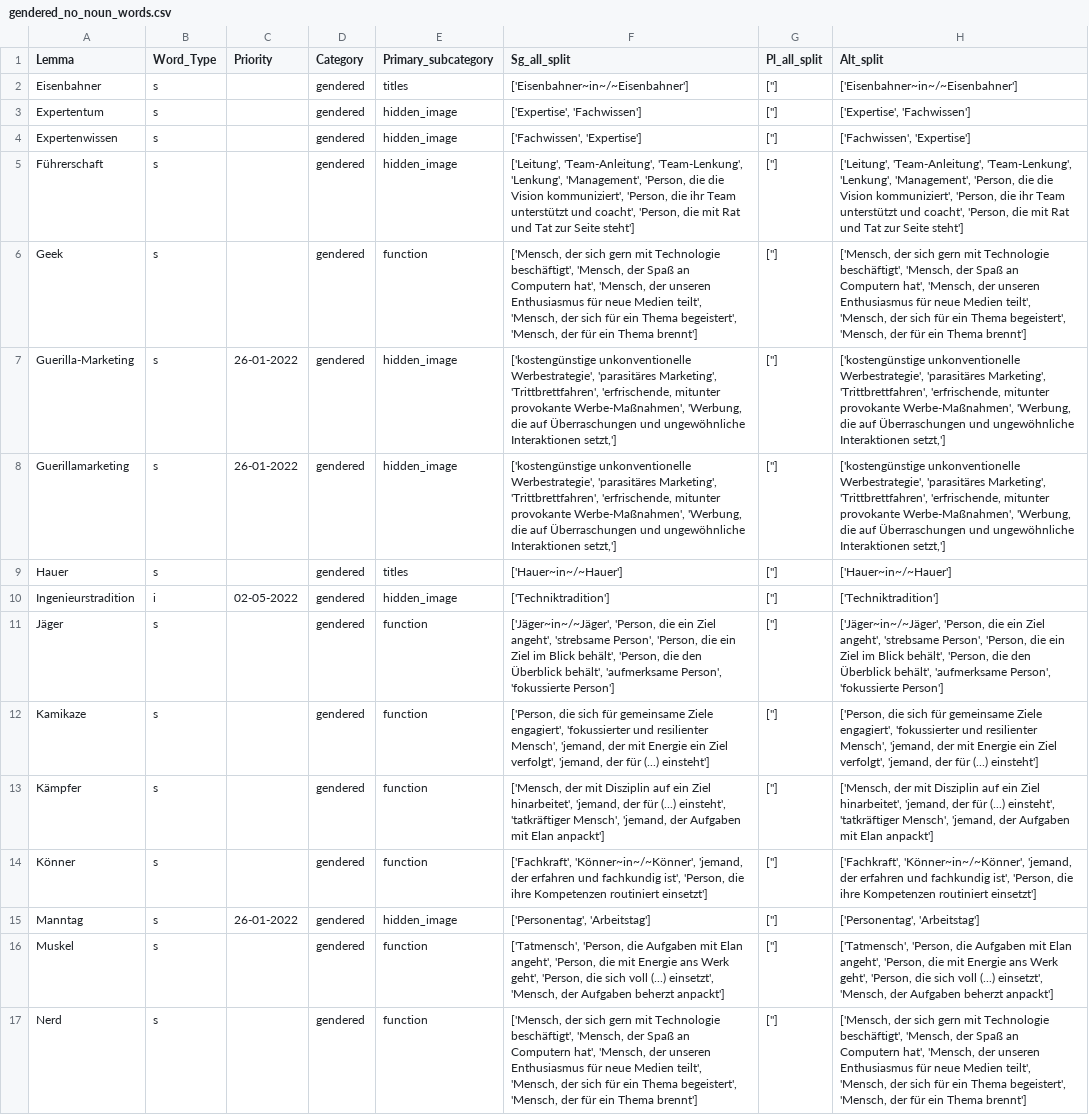
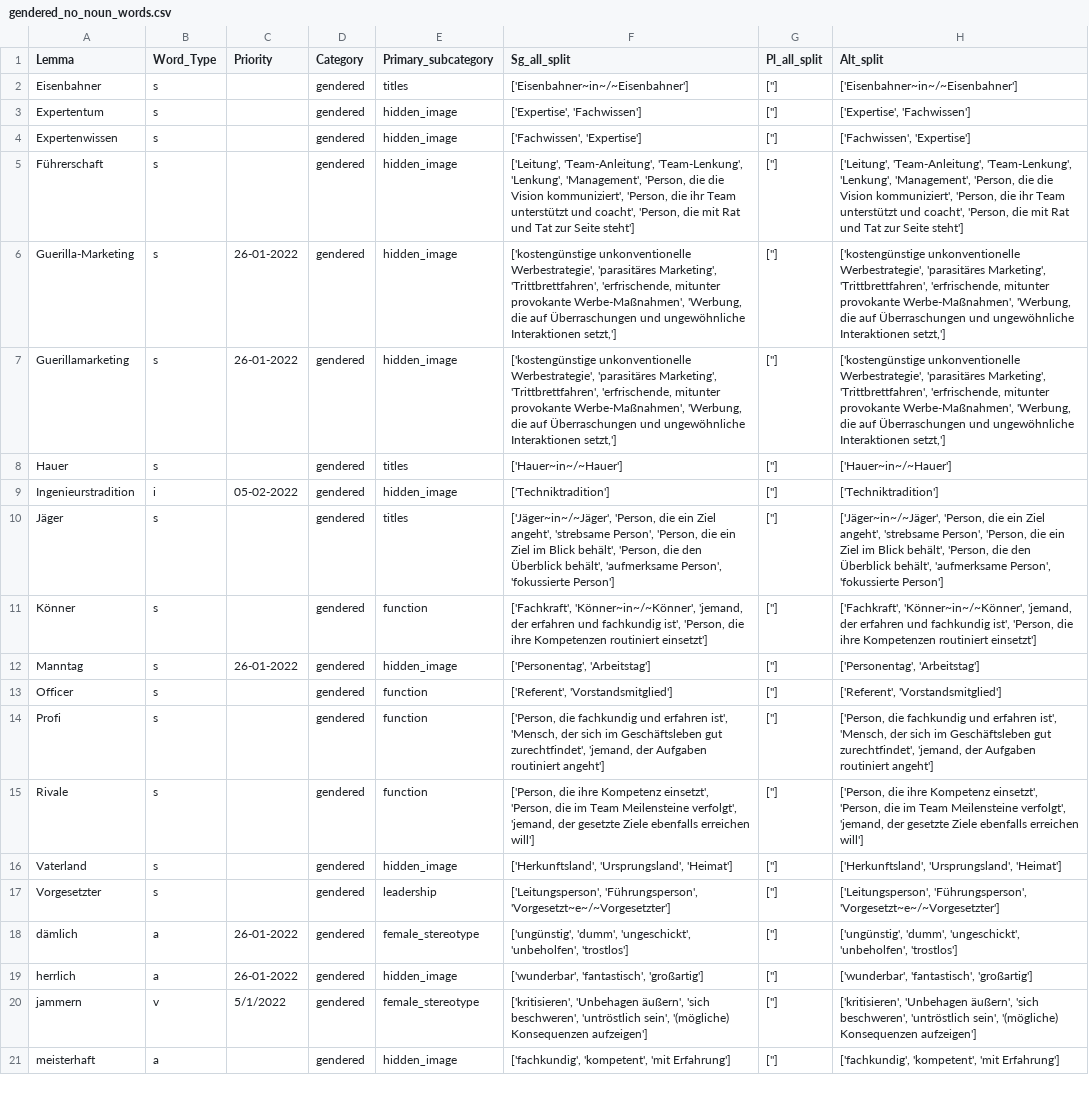
Before and after one commit to witty-works/nlp_api, a CSV file: training_data/de-DE/gendered_no_noun_words.csv, drawn as a sheet; only a part is shown; the shorter side is filled out with more unchanged rows; the diff covers the shown part only.

Commit message:
gendered german

```diff
--- a/training_data/de-DE/gendered_no_noun_words.csv
+++ b/training_data/de-DE/gendered_no_noun_words.csv
@@ -5,3 +5,2 @@ Expertenwissen,s,,gendered,hidden_image,"['Fachwissen', 'Expertise']",[''],"['Fa
 Führerschaft,s,,gendered,hidden_image,"['Leitung', 'Team-Anleitung', 'Team-Lenkung', 'Lenkung', 'Management', 'Person, die die Vision kommuniziert', 'Person, die ihr Team unterstützt und coacht', 'Person, die mit Rat und Tat zur Seite steht']",[''],"['Leitung', 'Team-Anleitung', 'Team-Lenkung', 'Lenkung', 'Management', 'Person, die die Vision kommuniziert', 'Person, die ihr Team unterstützt und coacht', 'Person, die mit Rat und Tat zur Seite steht']"
-Geek,s,,gendered,function,"['Mensch, der sich gern mit Technologie beschäftigt', 'Mensch, der Spaß an Computern hat', 'Mensch, der unseren Enthusiasmus für neue Medien teilt', 'Mensch, der sich für ein Thema begeistert', 'Mensch, der für ein Thema brennt']",[''],"['Mensch, der sich gern mit Technologie beschäftigt', 'Mensch, der Spaß an Computern hat', 'Mensch, der unseren Enthusiasmus für neue Medien teilt', 'Mensch, der sich für ein Thema begeistert', 'Mensch, der für ein Thema brennt']"
 Guerilla-Marketing,s,26-01-2022,gendered,hidden_image,"['kostengünstige unkonventionelle Werbestrategie', 'parasitäres Marketing', 'Trittbrettfahren', 'erfrischende, mitunter provokante Werbe-Maßnahmen', 'Werbung, die auf Überraschungen und ungewöhnliche Interaktionen setzt,']",[''],"['kostengünstige unkonventionelle Werbestrategie', 'parasitäres Marketing', 'Trittbrettfahren', 'erfrischende, mitunter provokante Werbe-Maßnahmen', 'Werbung, die auf Überraschungen und ungewöhnliche Interaktionen setzt,']"
@@ -9,9 +8,5 @@ Guerillamarketing,s,26-01-2022,gendered,hidden_image,"['kostengünstige unkonven
 Hauer,s,,gendered,titles,['Hauer~in~/~Hauer'],[''],['Hauer~in~/~Hauer']
-Ingenieurstradition,i,02-05-2022,gendered,hidden_image,['Techniktradition'],[''],['Techniktradition']
-Jäger,s,,gendered,function,"['Jäger~in~/~Jäger', 'Person, die ein Ziel angeht', 'strebsame Person', 'Person, die ein Ziel im Blick behält', 'Person, die den Überblick behält', 'aufmerksame Person', 'fokussierte Person']",[''],"['Jäger~in~/~Jäger', 'Person, die ein Ziel angeht', 'strebsame Person', 'Person, die ein Ziel im Blick behält', 'Person, die den Überblick behält', 'aufmerksame Person', 'fokussierte Person']"
-Kamikaze,s,,gendered,function,"['Person, die sich für gemeinsame Ziele engagiert', 'fokussierter und resilienter Mensch', 'jemand, der mit Energie ein Ziel verfolgt', 'jemand, der für (...) einsteht']",[''],"['Person, die sich für gemeinsame Ziele engagiert', 'fokussierter und resilienter Mensch', 'jemand, der mit Energie ein Ziel verfolgt', 'jemand, der für (...) einsteht']"
-Kämpfer,s,,gendered,function,"['Mensch, der mit Disziplin auf ein Ziel hinarbeitet', 'jemand, der für (...) einsteht', 'tatkräftiger Mensch', 'jemand, der Aufgaben mit Elan anpackt']",[''],"['Mensch, der mit Disziplin auf ein Ziel hinarbeitet', 'jemand, der für (...) einsteht', 'tatkräftiger Mensch', 'jemand, der Aufgaben mit Elan anpackt']"
+Ingenieurstradition,i,05-02-2022,gendered,hidden_image,['Techniktradition'],[''],['Techniktradition']
+Jäger,s,,gendered,titles,"['Jäger~in~/~Jäger', 'Person, die ein Ziel angeht', 'strebsame Person', 'Person, die ein Ziel im Blick behält', 'Person, die den Überblick behält', 'aufmerksame Person', 'fokussierte Person']",[''],"['Jäger~in~/~Jäger', 'Person, die ein Ziel angeht', 'strebsame Person', 'Person, die ein Ziel im Blick behält', 'Person, die den Überblick behält', 'aufmerksame Person', 'fokussierte Person']"
 Könner,s,,gendered,function,"['Fachkraft', 'Könner~in~/~Könner', 'jemand, der erfahren und fachkundig ist', 'Person, die ihre Kompetenzen routiniert einsetzt']",[''],"['Fachkraft', 'Könner~in~/~Könner', 'jemand, der erfahren und fachkundig ist', 'Person, die ihre Kompetenzen routiniert einsetzt']"
 Manntag,s,26-01-2022,gendered,hidden_image,"['Personentag', 'Arbeitstag']",[''],"['Personentag', 'Arbeitstag']"
-Muskel,s,,gendered,function,"['Tatmensch', 'Person, die Aufgaben mit Elan angeht', 'Person, die mit Energie ans Werk geht', 'Person, die sich voll (...) einsetzt', 'Mensch, der Aufgaben beherzt anpackt']",[''],"['Tatmensch', 'Person, die Aufgaben mit Elan angeht', 'Person, die mit Energie ans Werk geht', 'Person, die sich voll (...) einsetzt', 'Mensch, der Aufgaben beherzt anpackt']"
-Nerd,s,,gendered,function,"['Mensch, der sich gern mit Technologie beschäftigt', 'Mensch, der Spaß an Computern hat', 'Mensch, der unseren Enthusiasmus für neue Medien teilt', 'Mensch, der sich für ein Thema begeistert', 'Mensch, der für ein Thema brennt']",[''],"['Mensch, der sich gern mit Technologie beschäftigt', 'Mensch, der Spaß an Computern hat', 'Mensch, der unseren Enthusiasmus für neue Medien teilt', 'Mensch, der sich für ein Thema begeistert', 'Mensch, der für ein Thema brennt']"
```
Also changed, not shown: 7 removed rows elsewhere in this file, 2 other files.
